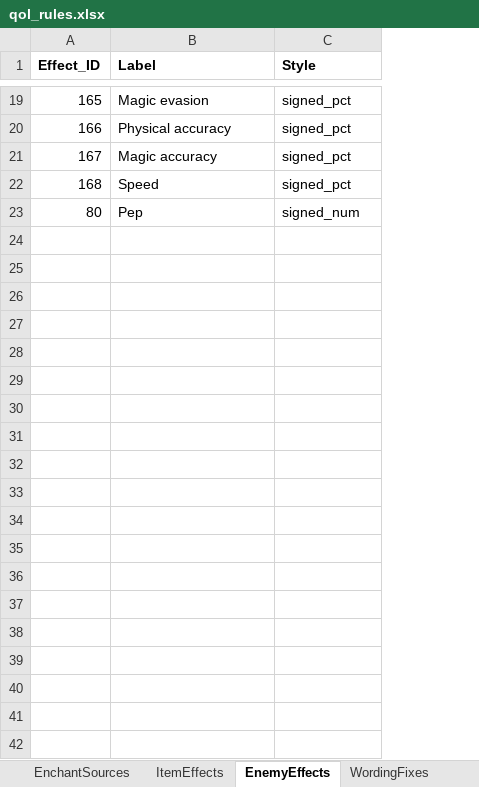
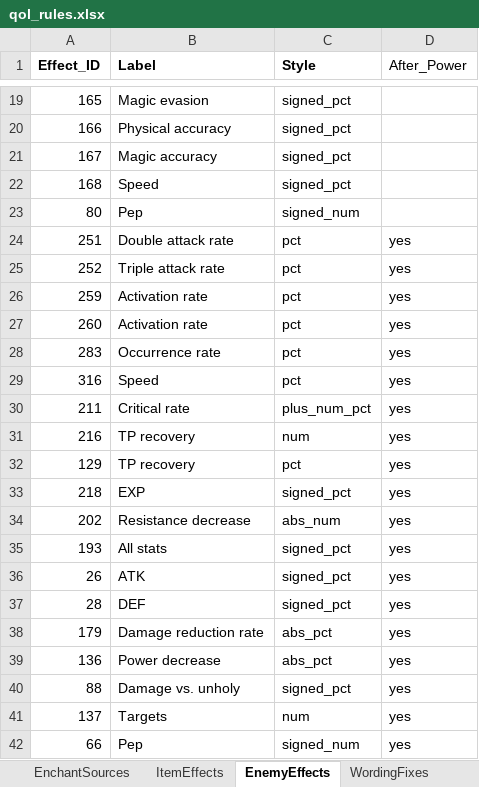
Before and after one commit to Asaad-E/DungeonTravelers_2_2_qol_balance_mod, an Excel workbook: data_tables/qol_rules.xlsx, sheet EnemyEffects, drawn as a sheet; only a part is shown, gaps mark what is left out; values as stored, in another font and other column widths than the file's, no borders; the diff names each change by its address in the sheet, - before the commit and + after, or states it on an @@ line.

```diff
--- a/data_tables/qol_rules.xlsx (sheet EnemyEffects)
+++ b/data_tables/qol_rules.xlsx (sheet EnemyEffects)
+column D (After_Power), empty
+row 24: 251 | Double attack rate | pct | yes
+row 25: 252 | Triple attack rate | pct | yes
+row 26: 259 | Activation rate | pct | yes
+row 27: 260 | Activation rate | pct | yes
+row 28: 283 | Occurrence rate | pct | yes
+row 29: 316 | Speed | pct | yes
+row 30: 211 | Critical rate | plus_num_pct | yes
+row 31: 216 | TP recovery | num | yes
+row 32: 129 | TP recovery | pct | yes
+row 33: 218 | EXP | signed_pct | yes
+row 34: 202 | Resistance decrease | abs_num | yes
+row 35: 193 | All stats | signed_pct | yes
+row 36: 26 | ATK | signed_pct | yes
+row 37: 28 | DEF | signed_pct | yes
+row 38: 179 | Damage reduction rate | abs_pct | yes
+row 39: 136 | Power decrease | abs_pct | yes
+row 40: 88 | Damage vs. unholy | signed_pct | yes
+row 41: 137 | Targets | num | yes
+row 42: 66 | Pep | signed_num | yes
```
Also changed, not shown: data_tables/qol_enemy_attack_text.xlsx, 2 other files.
